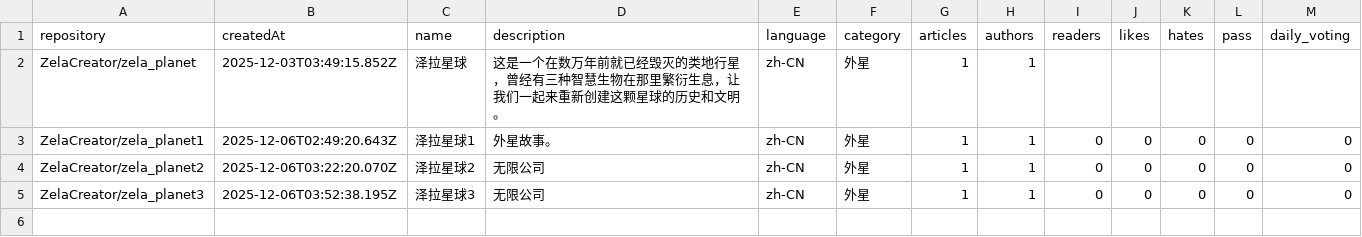
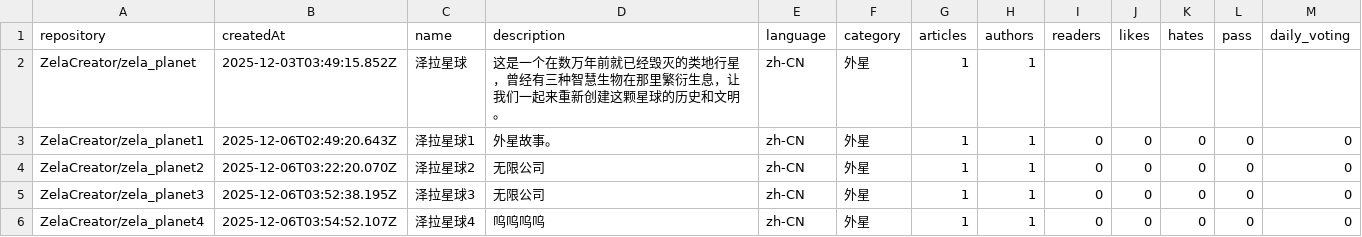
Before and after one commit to DIPCNPO/creations, a TSV file: creations.tsv, drawn as a sheet.

Commit message:
Add project ZelaCreator/zela_planet4 to creations.tsv
- Repository: ZelaCreator/zela_planet4
- Name: 泽拉星球4
- Issue: #6

```diff
--- a/creations.tsv
+++ b/creations.tsv
@@ -5 +5,2 @@ ZelaCreator/zela_planet2	2025-12-06T03:22:20.070Z	泽拉星球2	无限公司	zh-
 ZelaCreator/zela_planet3	2025-12-06T03:52:38.195Z	泽拉星球3	无限公司	zh-CN	外星	1	1	0	0	0	0	0
+ZelaCreator/zela_planet4	2025-12-06T03:54:52.107Z	泽拉星球4	呜呜呜呜	zh-CN	外星	1	1	0	0	0	0	0
```
